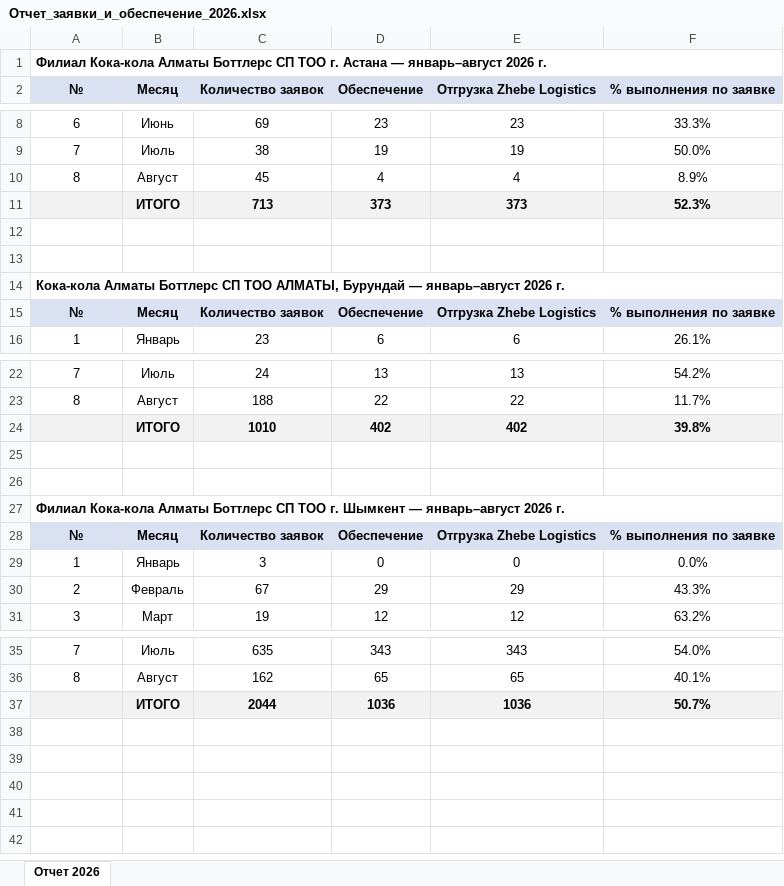
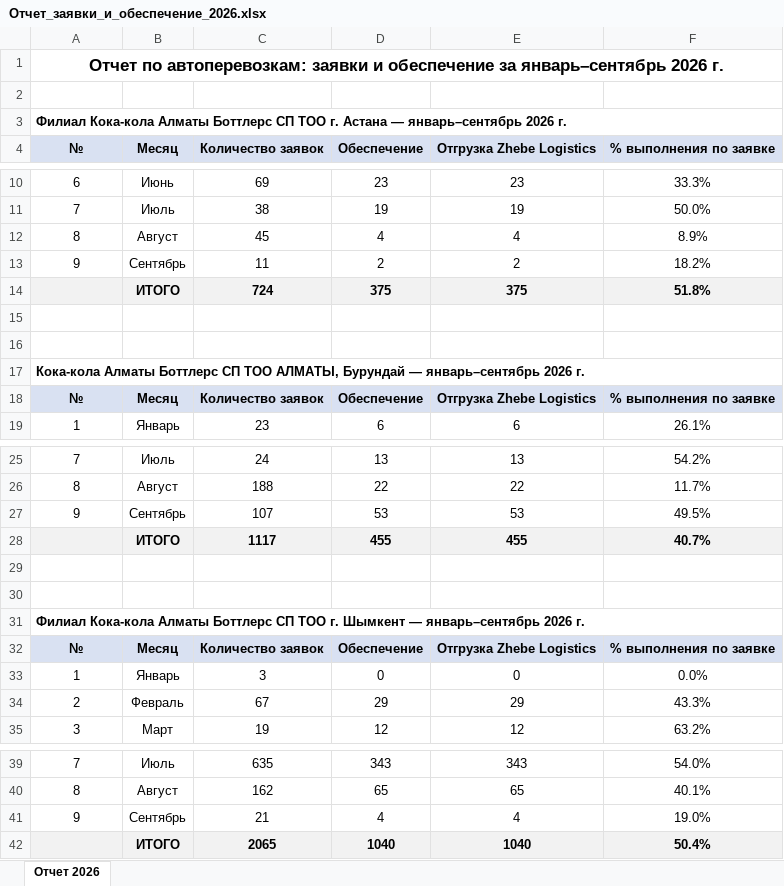
Before and after one commit to MZheksebaev/MZheksebaev, an Excel workbook: out/Отчет_заявки_и_обеспечение_2026.xlsx, sheet Отчет 2026, drawn as a sheet; only a part is shown, gaps mark what is left out; values as stored, in another font and other column widths than the file's, no borders; removed rows and columns are numbered as before the commit, all else as after; the diff names each change by its address in the sheet, - before the commit and + after, or states it on an @@ line.

```diff
--- a/out/Отчет_заявки_и_обеспечение_2026.xlsx (sheet Отчет 2026)
+++ b/out/Отчет_заявки_и_обеспечение_2026.xlsx (sheet Отчет 2026)
-A1 (№): Филиал Кока-кола Алматы Боттлерс СП ТОО г. Астана — январь–август 2026 г.
+A1 (№): Отчет по автоперевозкам: заявки и обеспечение за январь–сентябрь 2026 г.
@@ A1 text size: larger, alignment: left → center @@
+row 2: (empty)
+row 3: Филиал Кока-кола Алматы Боттлерс СП ТОО г. Астана — январь–сентябрь 2026 г.
-row 11:  | ИТОГО | 713 | 373 | 373 | 52.3%
+row 13: 9 | Сентябрь | 11 | 2 | 2 | 18.2%
+row 14:  | ИТОГО | 724 | 375 | 375 | 51.8%
-A17 (№): …Бурундай — январь–август 2026 г.
+A17 (№): …Бурундай — январь–сентябрь 2026 г.
-row 24:  | ИТОГО | 1010 | 402 | 402 | 39.8%
+row 27: 9 | Сентябрь | 107 | 53 | 53 | 49.5%
+row 28:  | ИТОГО | 1117 | 455 | 455 | 40.7%
-A31 (№): …Шымкент — январь–август 2026 г.
+A31 (№): …Шымкент — январь–сентябрь 2026 г.
-row 37:  | ИТОГО | 2044 | 1036 | 1036 | 50.7%
+row 41: 9 | Сентябрь | 21 | 4 | 4 | 19.0%
+row 42:  | ИТОГО | 2065 | 1040 | 1040 | 50.4%
```
